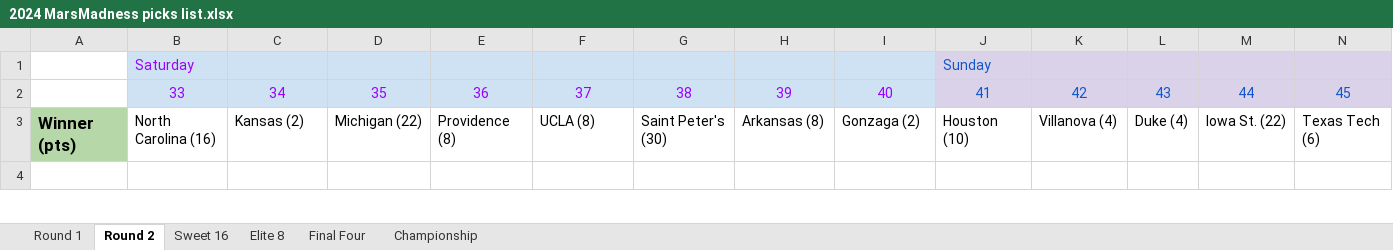
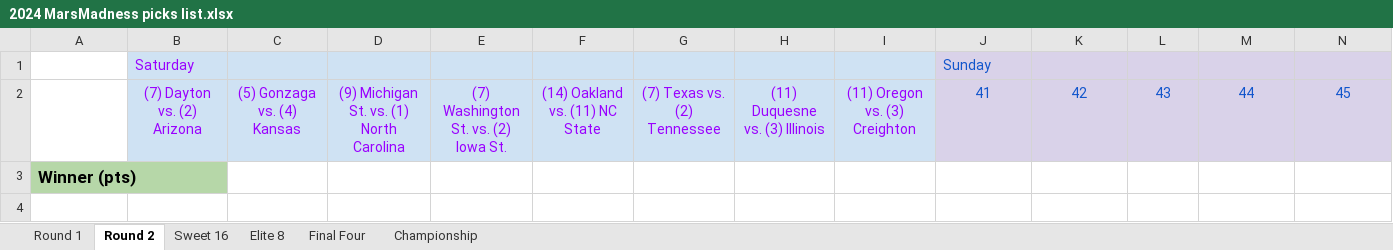
Before and after one commit to rjavila/NCAA_bball_tournament, an Excel workbook: data/2024/2024 MarsMadness picks list.xlsx, sheet Round 2, drawn as a sheet; only a part is shown; values as stored, in another font and other column widths than the file's, no borders; charts and pictures not drawn; the diff covers the shown part only; the diff names each change by its address in the sheet, - before the commit and + after, or states it on an @@ line.

Commit message:
End of round 1.

```diff
--- a/data/2024/2024 MarsMadness picks list.xlsx (sheet Round 2)
+++ b/data/2024/2024 MarsMadness picks list.xlsx (sheet Round 2)
-B2: 33
+B2: (7) Dayton vs. (2) Arizona
-C2: 34
+C2: (5) Gonzaga vs. (4) Kansas
-D2: 35
+D2: (9) Michigan St. vs. (1) North Carolina
-E2: 36
+E2: (7) Washington St. vs. (2) Iowa St.
-F2: 37
+F2: (14) Oakland vs. (11) NC State
-G2: 38
+G2: (7) Texas vs. (2) Tennessee
-H2: 39
+H2: (11) Duquesne vs. (3) Illinois
-I2: 40
+I2: (11) Oregon vs. (3) Creighton
-B3: North Carolina (16)
+B3: (empty)
-C3: Kansas (2)
+C3: (empty)
-D3: Michigan (22)
+D3: (empty)
-E3: Providence (8)
+E3: (empty)
-F3: UCLA (8)
+F3: (empty)
-G3: Saint Peter's (30)
+G3: (empty)
-H3: Arkansas (8)
+H3: (empty)
-I3: Gonzaga (2)
+I3: (empty)
-J3: Houston (10)
+J3: (empty)
-K3: Villanova (4)
+K3: (empty)
-L3: Duke (4)
+L3: (empty)
-M3: Iowa St. (22)
+M3: (empty)
-N3: Texas Tech (6)
+N3: (empty)
```
Also changed, not shown: 7 added rows, 1 removed row, 123 edited cells and cell formats elsewhere in this sheet, sheet Round 1, 2 other files.
